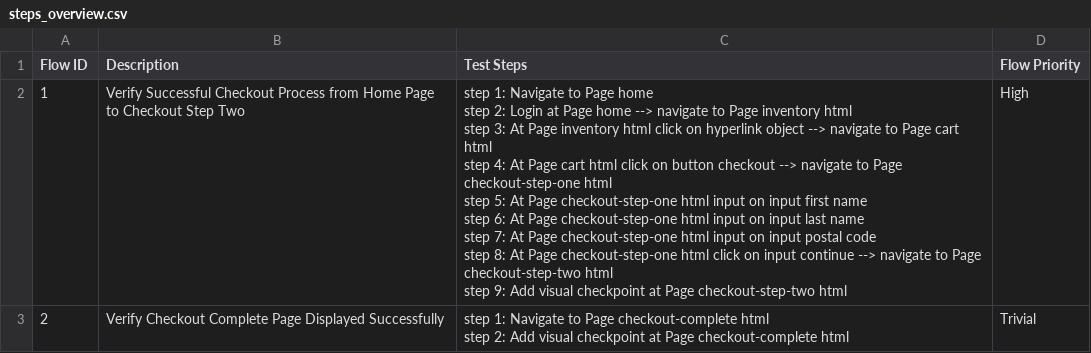
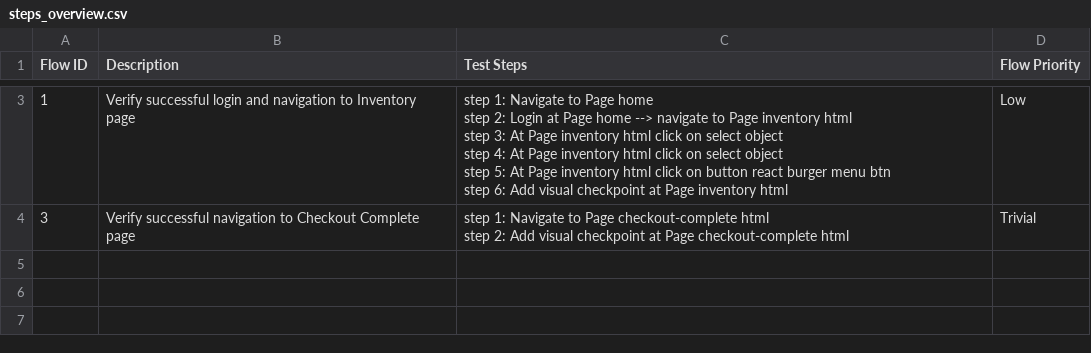
Before and after one commit to laiphamkat/smoke_release, a CSV file: Test Steps/steps_overview.csv, drawn as a sheet; only a part is shown, gaps mark what is left out; the diff covers the shown part only.

```diff
--- a/Test Steps/steps_overview.csv
+++ b/Test Steps/steps_overview.csv
@@ -2,11 +14,8 @@ Flow ID,Description,Test Steps,Flow Priority
-1,Verify Successful Checkout Process from Home Page to Checkout Step Two,"step 1: Navigate to Page home
-step 2: Login at Page home --> navigate to Page inventory html
-step 3: At Page inventory html click on hyperlink object --> navigate to Page cart html
-step 4: At Page cart html click on button checkout --> navigate to Page checkout-step-one html
-step 5: At Page checkout-step-one html input on input first name
-step 6: At Page checkout-step-one html input on input last name
-step 7: At Page checkout-step-one html input on input postal code
-step 8: At Page checkout-step-one html click on input continue --> navigate to Page checkout-step-two html
-step 9: Add visual checkpoint at Page checkout-step-two html",High
-2,Verify Checkout Complete Page Displayed Successfully,"step 1: Navigate to Page checkout-complete html
-step 2: Add visual checkpoint at Page checkout-complete html",Trivial
+1,Verify successful login and navigation to Inventory page,"step 1: Navigate to Page home
+step 2: Login at Page home --> navigate to Page inventory html
+step 3: At Page inventory html click on select object
+step 4: At Page inventory html click on select object
+step 5: At Page inventory html click on button react burger menu btn
+step 6: Add visual checkpoint at Page inventory html",Low
+3,Verify successful navigation to Checkout Complete page,"step 1: Navigate to Page checkout-complete html
+step 2: Add visual checkpoint at Page checkout-complete html",Trivial
```
Also changed, not shown: 1 added row elsewhere in this file, 25 other files.
